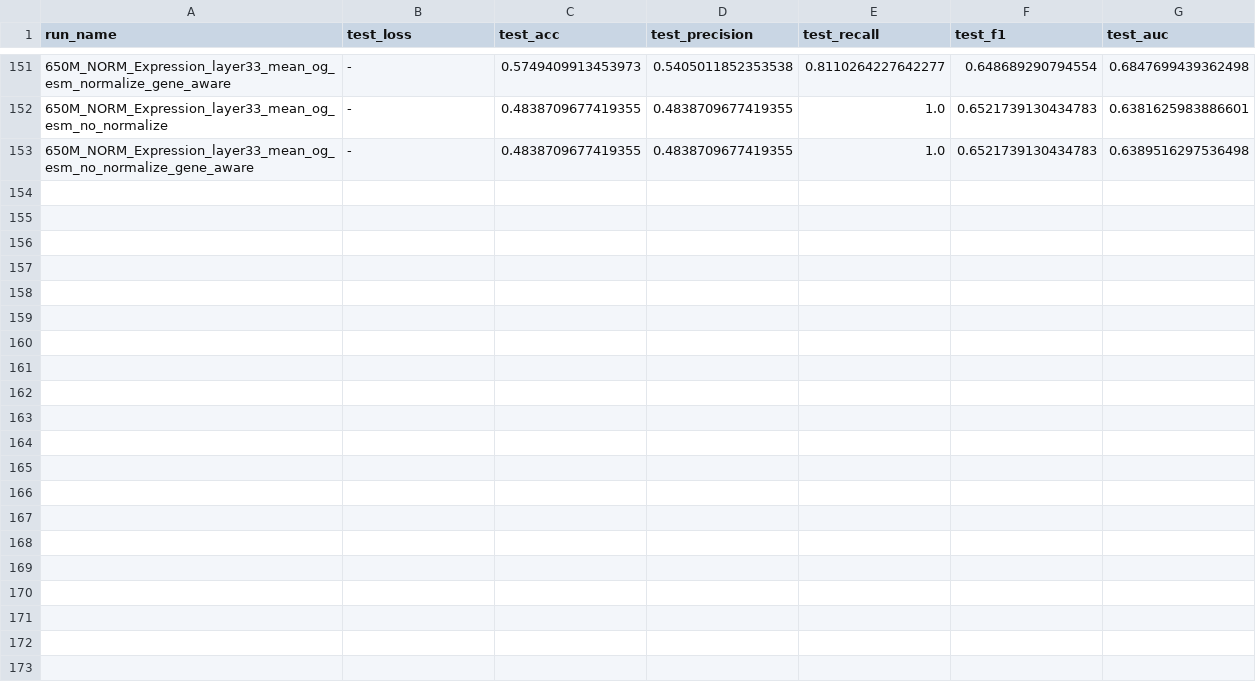
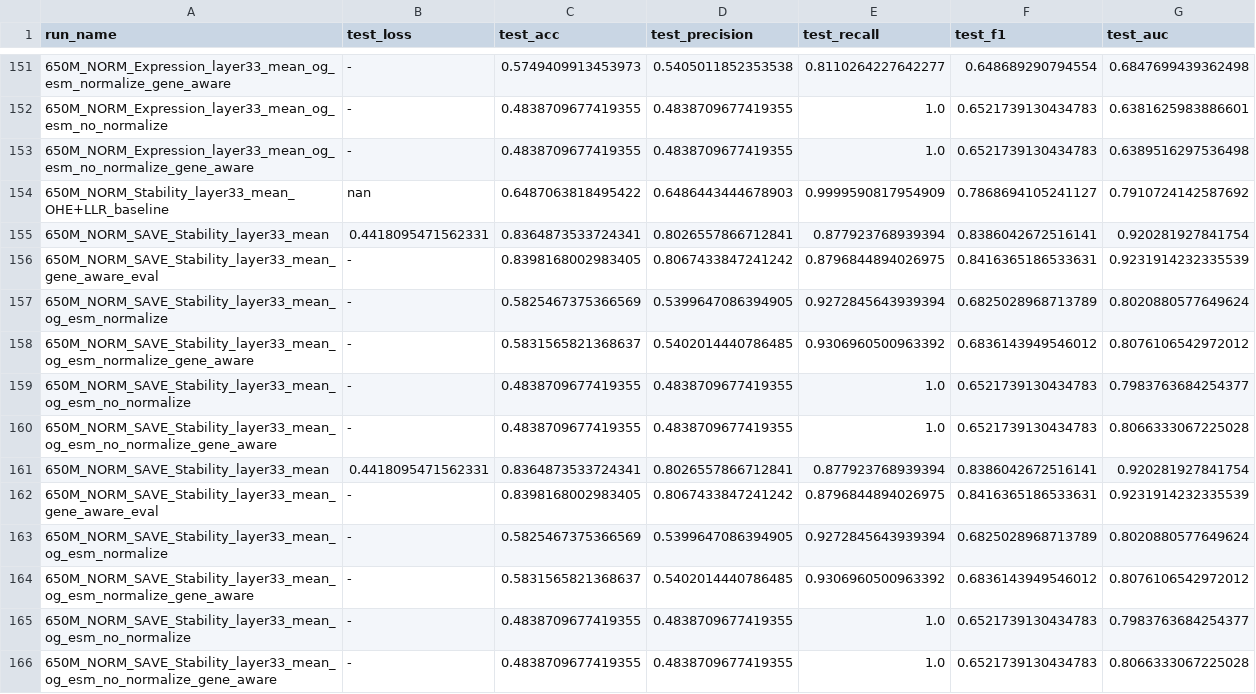
Before and after one commit to jaaxk/dms_contrastive, a CSV file: results/results.csv, drawn as a sheet; only a part is shown, gaps mark what is left out; the diff covers the shown part only; the diff names each change by its address in the sheet, - before the commit and + after, or states it on an @@ line.

```diff
--- a/results/results.csv
+++ b/results/results.csv
+row 154: 650M_NORM_Stability_layer33_mean_OHE+LLR_baseline | nan | 0.6487063818495422 | 0.6486443444678903 | 0.9999590817954909 | 0.7868694105241127 | 0.7910724142587692
+row 155: 650M_NORM_SAVE_Stability_layer33_mean | 0.4418095471562331 | 0.8364873533724341 | 0.8026557866712841 | 0.877923768939394 | 0.8386042672516141 | 0.920281927841754
+row 156: 650M_NORM_SAVE_Stability_layer33_mean_gene_aware_eval | - | 0.8398168002983405 | 0.8067433847241242 | 0.8796844894026975 | 0.8416365186533631 | 0.9231914232335539
+row 157: 650M_NORM_SAVE_Stability_layer33_mean_og_esm_normalize | - | 0.5825467375366569 | 0.5399647086394905 | 0.9272845643939394 | 0.6825028968713789 | 0.8020880577649624
+row 158: 650M_NORM_SAVE_Stability_layer33_mean_og_esm_normalize_gene_aware | - | 0.5831565821368637 | 0.5402014440786485 | 0.9306960500963392 | 0.6836143949546012 | 0.8076106542972012
+row 159: 650M_NORM_SAVE_Stability_layer33_mean_og_esm_no_normalize | - | 0.4838709677419355 | 0.4838709677419355 | 1.0 | 0.6521739130434783 | 0.7983763684254377
+row 160: 650M_NORM_SAVE_Stability_layer33_mean_og_esm_no_normalize_gene_aware | - | 0.4838709677419355 | 0.4838709677419355 | 1.0 | 0.6521739130434783 | 0.8066333067225028
+row 161: 650M_NORM_SAVE_Stability_layer33_mean | 0.4418095471562331 | 0.8364873533724341 | 0.8026557866712841 | 0.877923768939394 | 0.8386042672516141 | 0.920281927841754
+row 162: 650M_NORM_SAVE_Stability_layer33_mean_gene_aware_eval | - | 0.8398168002983405 | 0.8067433847241242 | 0.8796844894026975 | 0.8416365186533631 | 0.9231914232335539
+row 163: 650M_NORM_SAVE_Stability_layer33_mean_og_esm_normalize | - | 0.5825467375366569 | 0.5399647086394905 | 0.9272845643939394 | 0.6825028968713789 | 0.8020880577649624
+row 164: 650M_NORM_SAVE_Stability_layer33_mean_og_esm_normalize_gene_aware | - | 0.5831565821368637 | 0.5402014440786485 | 0.9306960500963392 | 0.6836143949546012 | 0.8076106542972012
+row 165: 650M_NORM_SAVE_Stability_layer33_mean_og_esm_no_normalize | - | 0.4838709677419355 | 0.4838709677419355 | 1.0 | 0.6521739130434783 | 0.7983763684254377
+row 166: 650M_NORM_SAVE_Stability_layer33_mean_og_esm_no_normalize_gene_aware | - | 0.4838709677419355 | 0.4838709677419355 | 1.0 | 0.6521739130434783 | 0.8066333067225028
```
Also changed, not shown: 13 added rows elsewhere in this file, 3 other files.
